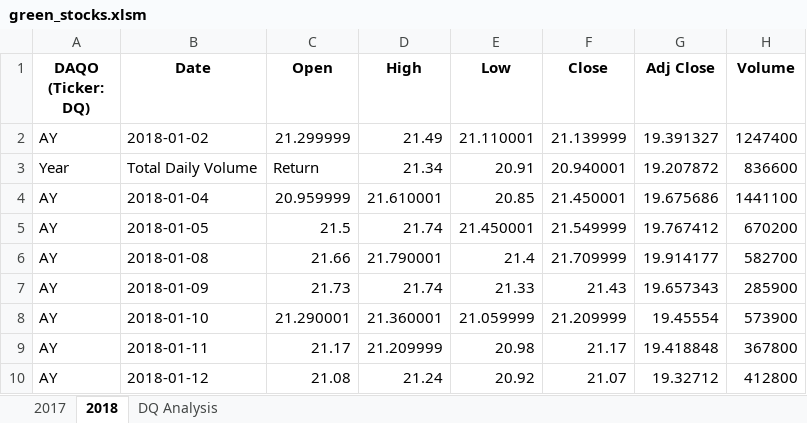
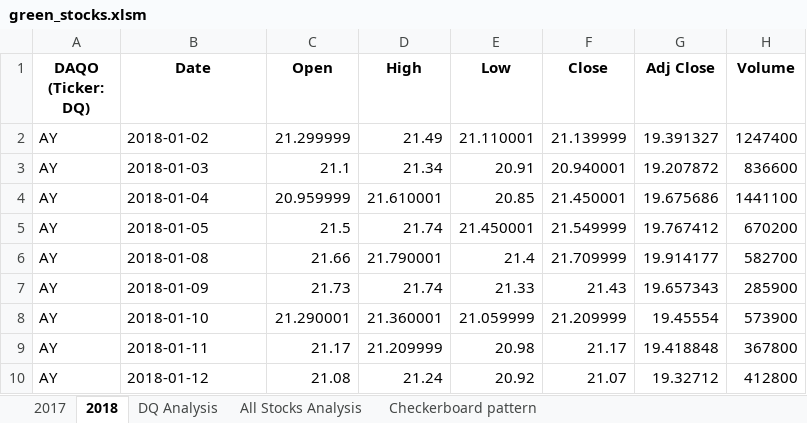
Before and after one commit to LaharikaSCU/Stock-Analysis, an Excel workbook: green_stocks.xlsm, sheet 2018, drawn as a sheet; only a part is shown; values as stored, in another font and other column widths than the file's, no borders; the diff names each change by its address in the sheet, - before the commit and + after, or states it on an @@ line.

Commit message:
Add files via upload
Conditional Formatting plus Checkerboard skilldrill

```diff
--- a/green_stocks.xlsm (sheet 2018)
+++ b/green_stocks.xlsm (sheet 2018)
+sheet tab: All Stocks Analysis
+sheet tab: Checkerboard pattern
-A3 (DAQO (Ticker: DQ)): Year
+A3 (DAQO (Ticker: DQ)): AY
-B3 (Date): Total Daily Volume
+B3 (Date): 2018-01-03
-C3 (Open): Return
+C3 (Open): 21.1
```
